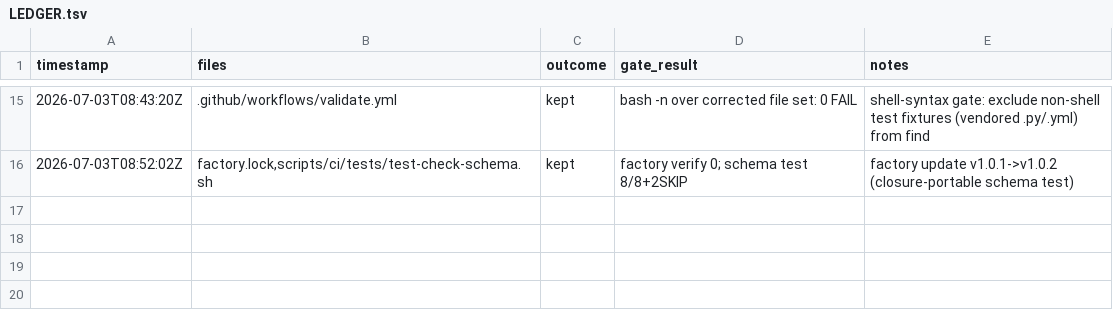
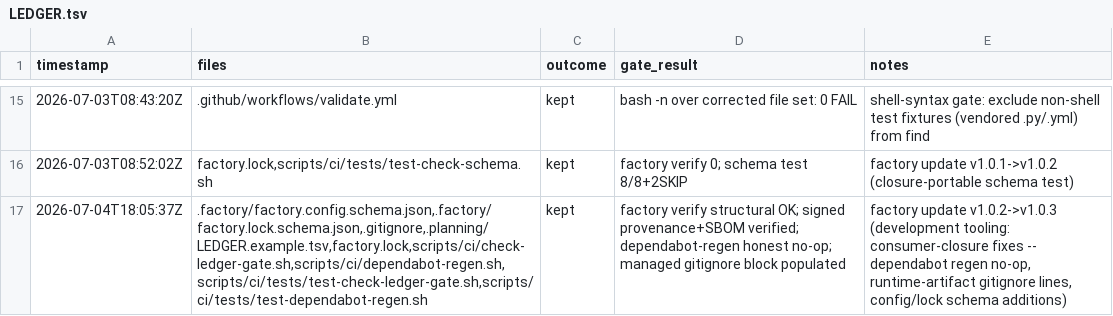
Before and after one commit to rtxnik/dotfiles, a TSV file: .planning/LEDGER.tsv, drawn as a sheet; only a part is shown, gaps mark what is left out.

Commit message:
chore(factory): update vendored tooling to v1.0.3
Signed update from v1.0.2 (provenance + SBOM verified). Delivers the
consumer-closure fixes: dependabot-regen no-ops cleanly instead of failing,
the managed .gitignore block now covers hook runtime artifacts, and the
config/lock schemas gain the optional visibility field. No behavior change
for this repo (visibility stays default).

```diff
--- a/.planning/LEDGER.tsv
+++ b/.planning/LEDGER.tsv
@@ -16 +16,2 @@ timestamp	files	outcome	gate_result	notes
 2026-07-03T08:52:02Z	factory.lock,scripts/ci/tests/test-check-schema.sh	kept	factory verify 0; schema test 8/8+2SKIP	factory update v1.0.1->v1.0.2 (closure-portable schema test)
+2026-07-04T18:05:37Z	.factory/factory.config.schema.json,.factory/factory.lock.schema.json,.gitignore,.planning/LEDGER.example.tsv,factory.lock,scripts/ci/check-ledger-gate.sh,scripts/ci/dependabot-regen.sh,scripts/ci/tests/test-check-ledger-gate.sh,scripts/ci/tests/test-dependabot-regen.sh	kept	factory verify structural OK; signed provenance+SBOM verified; dependabot-regen honest no-op; managed gitignore block populated	factory update v1.0.2->v1.0.3 (development tooling: consumer-closure fixes -- dependabot regen no-op, runtime-artifact gitignore lines, config/lock schema additions)
```
Also changed, not shown: .planning/LEDGER.example.tsv, 8 other files.
